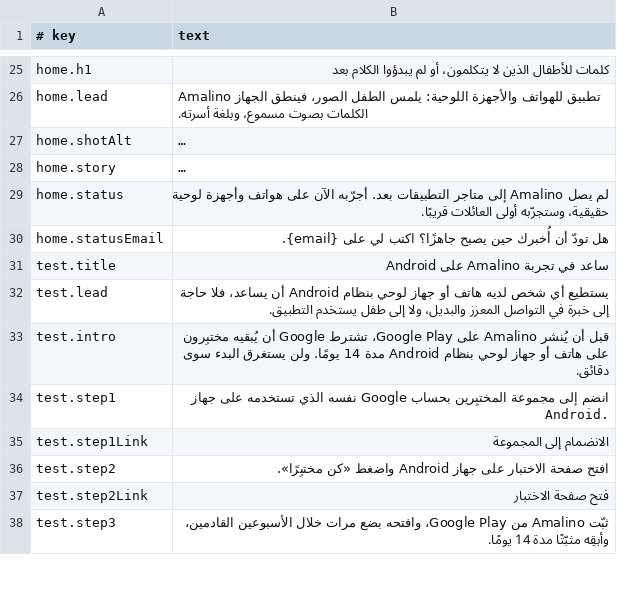
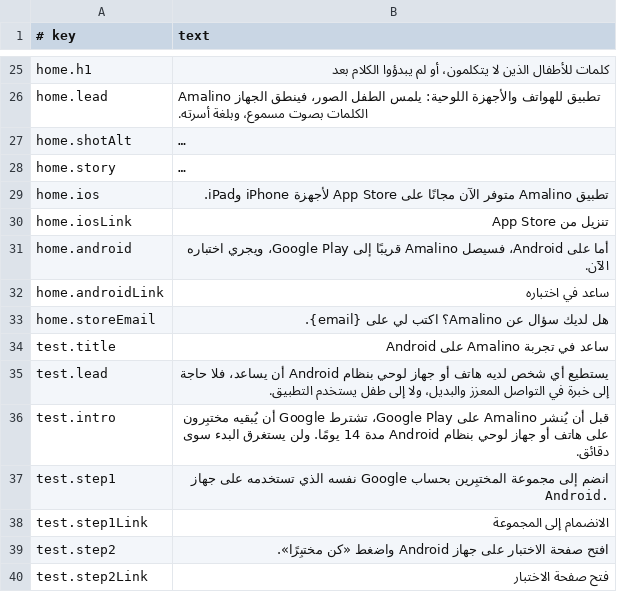
Before and after one commit to amalino-app/amalino.app, a TSV file: translations/ar/website.tsv, drawn as a sheet; only a part is shown, gaps mark what is left out; the shorter side is filled out with more unchanged rows; long unchanged cells end in …; removed rows and columns are numbered as before the commit, all else as after; the diff names each change by its address in the sheet, - before the commit and + after, or states it on an @@ line.

```diff
--- a/translations/ar/website.tsv
+++ b/translations/ar/website.tsv
-row 29: home.status | لم يصل Amalino إلى متاجر التطبيقات بعد. أجرّبه الآن على هواتف وأجهزة لوحية حقيقية، وستجرّبه أولى العائلات قريبًا.
-row 30: home.statusEmail | هل تودّ أن أُخبرك حين يصبح جاهزًا؟ اكتب لي على {email}.
+row 29: home.ios | تطبيق Amalino متوفر الآن مجانًا على App Store لأجهزة iPhone وiPad.
+row 30: home.iosLink | تنزيل من App Store
+row 31: home.android | أما على Android، فسيصل Amalino قريبًا إلى Google Play، ويجري اختباره الآن.
+row 32: home.androidLink | ساعد في اختباره
+row 33: home.storeEmail | هل لديك سؤال عن Amalino؟ اكتب لي على {email}.
```
Also changed, not shown: translations/da/website.tsv, translations/en/website.tsv, 23 other files.
